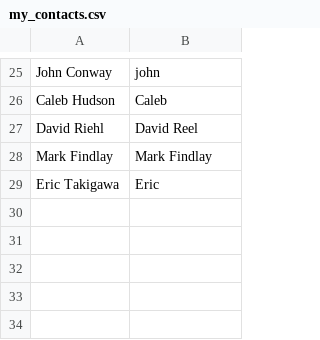
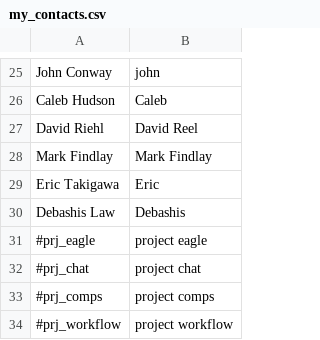
Before and after one commit to paj80paj/knausj_talon, a CSV file: settings/my_contacts.csv, drawn as a sheet; only a part is shown, gaps mark what is left out.

Commit message:
added projects

```diff
--- a/settings/my_contacts.csv
+++ b/settings/my_contacts.csv
@@ -29 +29,6 @@ Mark Findlay, Mark Findlay
 Eric Takigawa, Eric
+Debashis Law, Debashis
+#prj_eagle, project eagle
+#prj_chat, project chat
+#prj_comps, project comps
+#prj_workflow, project workflow
```
